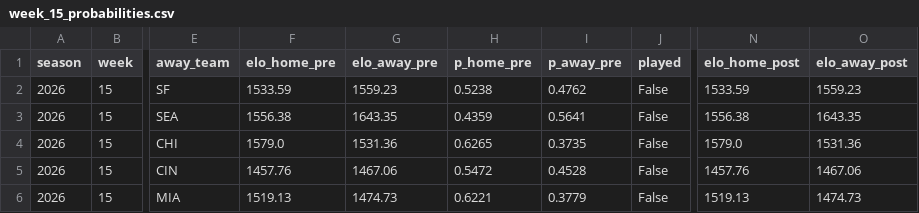
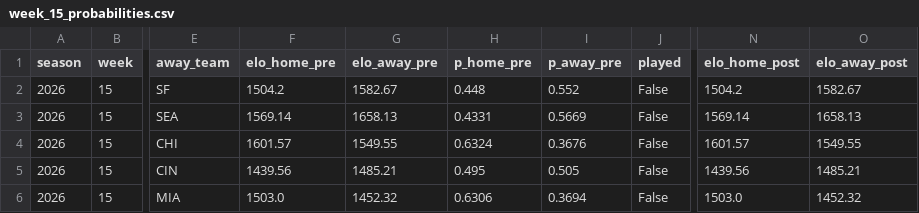
Before and after one commit to sebastianBP26/nfl_probability_engine, a CSV file: data/processed/weekly/week_15_probabilities.csv, drawn as a sheet; only a part is shown, gaps mark what is left out; the diff covers the shown part only; the diff names each change by its address in the sheet, - before the commit and + after, or states it on an @@ line.

```diff
--- a/data/processed/weekly/week_15_probabilities.csv
+++ b/data/processed/weekly/week_15_probabilities.csv
-F2 (elo_home_pre): 1533.59
+F2 (elo_home_pre): 1504.2
-G2 (elo_away_pre): 1559.23
+G2 (elo_away_pre): 1582.67
-H2 (p_home_pre): 0.5238
+H2 (p_home_pre): 0.448
-I2 (p_away_pre): 0.4762
+I2 (p_away_pre): 0.552
-N2 (elo_home_post): 1533.59
+N2 (elo_home_post): 1504.2
-O2 (elo_away_post): 1559.23
+O2 (elo_away_post): 1582.67
-F3 (elo_home_pre): 1556.38
+F3 (elo_home_pre): 1569.14
-G3 (elo_away_pre): 1643.35
+G3 (elo_away_pre): 1658.13
-H3 (p_home_pre): 0.4359
+H3 (p_home_pre): 0.4331
-I3 (p_away_pre): 0.5641
+I3 (p_away_pre): 0.5669
-N3 (elo_home_post): 1556.38
+N3 (elo_home_post): 1569.14
-O3 (elo_away_post): 1643.35
+O3 (elo_away_post): 1658.13
-F4 (elo_home_pre): 1579.0
+F4 (elo_home_pre): 1601.57
-G4 (elo_away_pre): 1531.36
+G4 (elo_away_pre): 1549.55
-H4 (p_home_pre): 0.6265
+H4 (p_home_pre): 0.6324
-I4 (p_away_pre): 0.3735
+I4 (p_away_pre): 0.3676
-N4 (elo_home_post): 1579.0
+N4 (elo_home_post): 1601.57
-O4 (elo_away_post): 1531.36
+O4 (elo_away_post): 1549.55
-F5 (elo_home_pre): 1457.76
+F5 (elo_home_pre): 1439.56
-G5 (elo_away_pre): 1467.06
+G5 (elo_away_pre): 1485.21
-H5 (p_home_pre): 0.5472
+H5 (p_home_pre): 0.495
-I5 (p_away_pre): 0.4528
+I5 (p_away_pre): 0.505
-N5 (elo_home_post): 1457.76
+N5 (elo_home_post): 1439.56
-O5 (elo_away_post): 1467.06
+O5 (elo_away_post): 1485.21
-F6 (elo_home_pre): 1519.13
+F6 (elo_home_pre): 1503.0
-G6 (elo_away_pre): 1474.73
+G6 (elo_away_pre): 1452.32
-H6 (p_home_pre): 0.6221
+H6 (p_home_pre): 0.6306
-I6 (p_away_pre): 0.3779
+I6 (p_away_pre): 0.3694
-N6 (elo_home_post): 1519.13
+N6 (elo_home_post): 1503.0
-O6 (elo_away_post): 1474.73
+O6 (elo_away_post): 1452.32
```
Also changed, not shown: 66 edited cells elsewhere in this file, data/processed/elo_evolution_2026.csv, data/processed/weekly/week_01_probabilities.csv, 18 other files.
